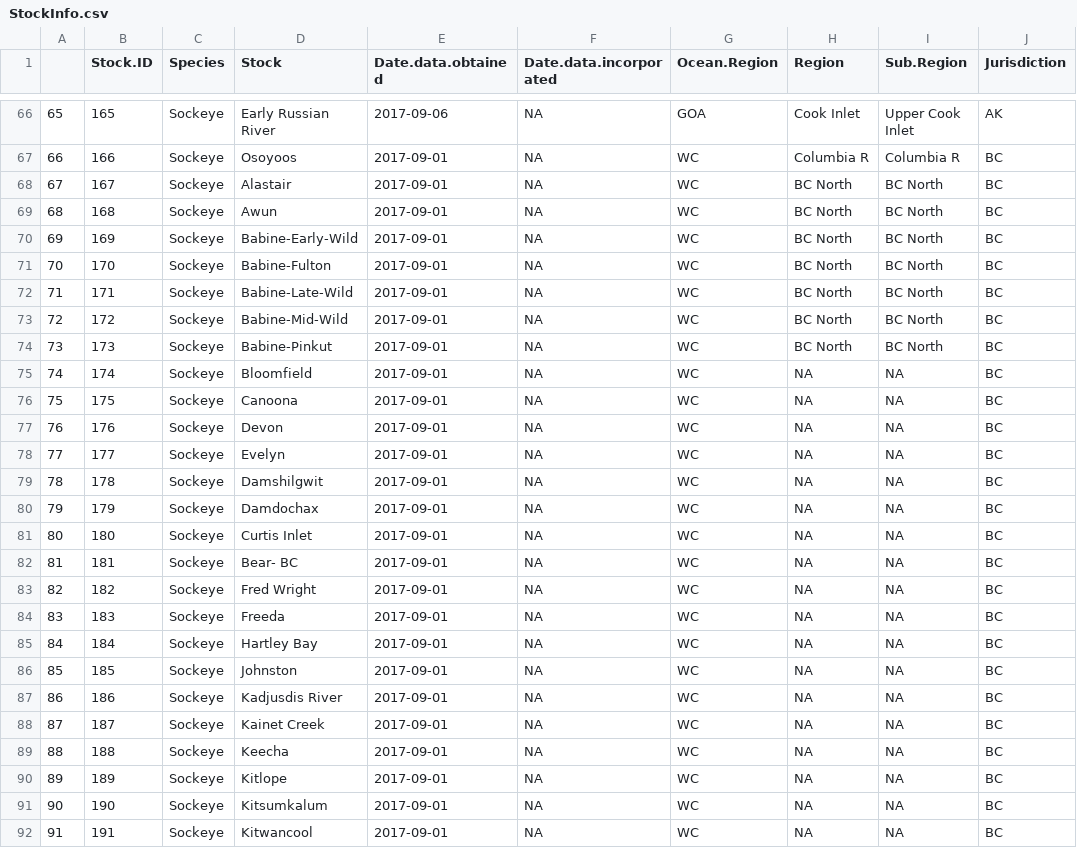
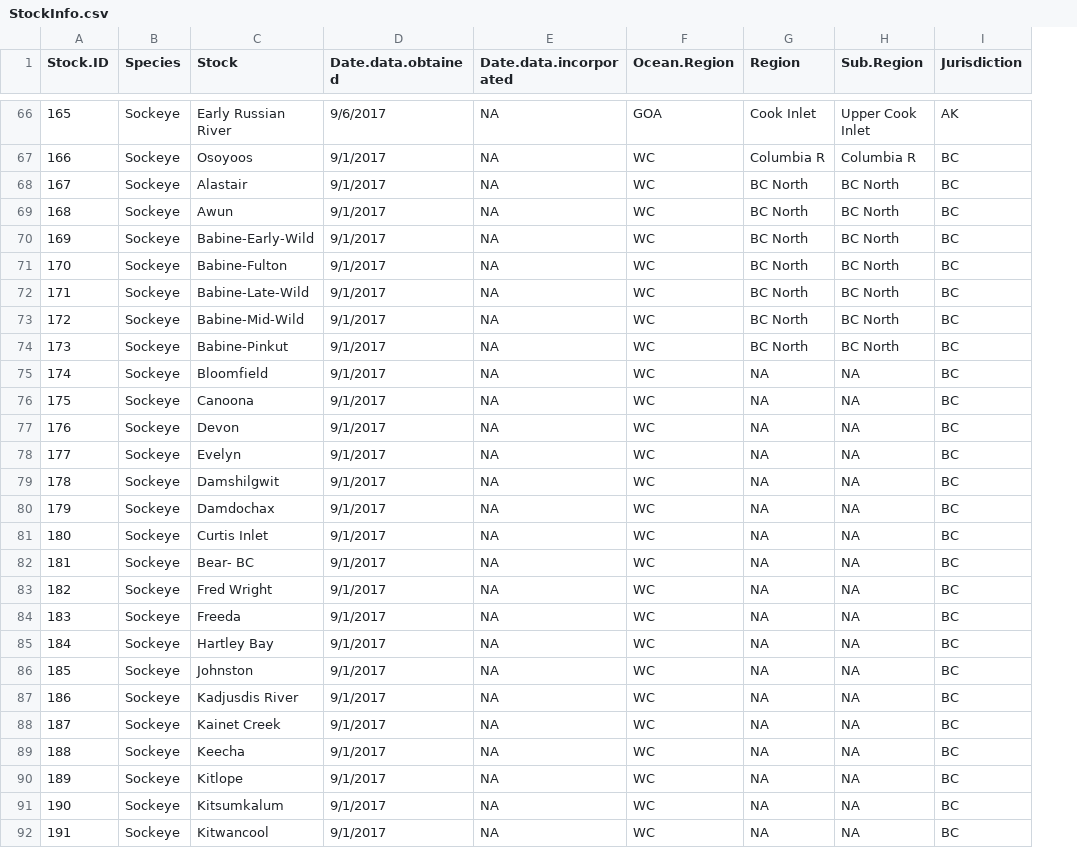
Before and after one commit to ropensci/dataspice, a CSV file: inst/example-dataset/StockInfo.csv, drawn as a sheet; only a part is shown, gaps mark what is left out; removed rows and columns are numbered as before the commit, all else as after; the diff covers the shown part only; the diff names each change by its address in the sheet, - before the commit and + after, or states it on an @@ line.

```diff
--- a/inst/example-dataset/StockInfo.csv
+++ b/inst/example-dataset/StockInfo.csv
-column A, rows 66-92: 65 | 66 | 67 | 68 | 69 | 70 | 71 | 72 | 73 | 74 | 75 | 76 | 77 | 78 | 79 | 80 | 81 | 82 | 83 | 84 | 85 | 86 | 87 | 88 | 89 | 90 | 91
-D66 (Date.data.obtained): 2017-09-06
+D66 (Date.data.obtained): 9/6/2017
-D67:D92 (Date.data.obtained): 2017-09-01
+D67:D92 (Date.data.obtained): 9/1/2017
```
Also changed, not shown: 133 edited cells elsewhere in this file.
